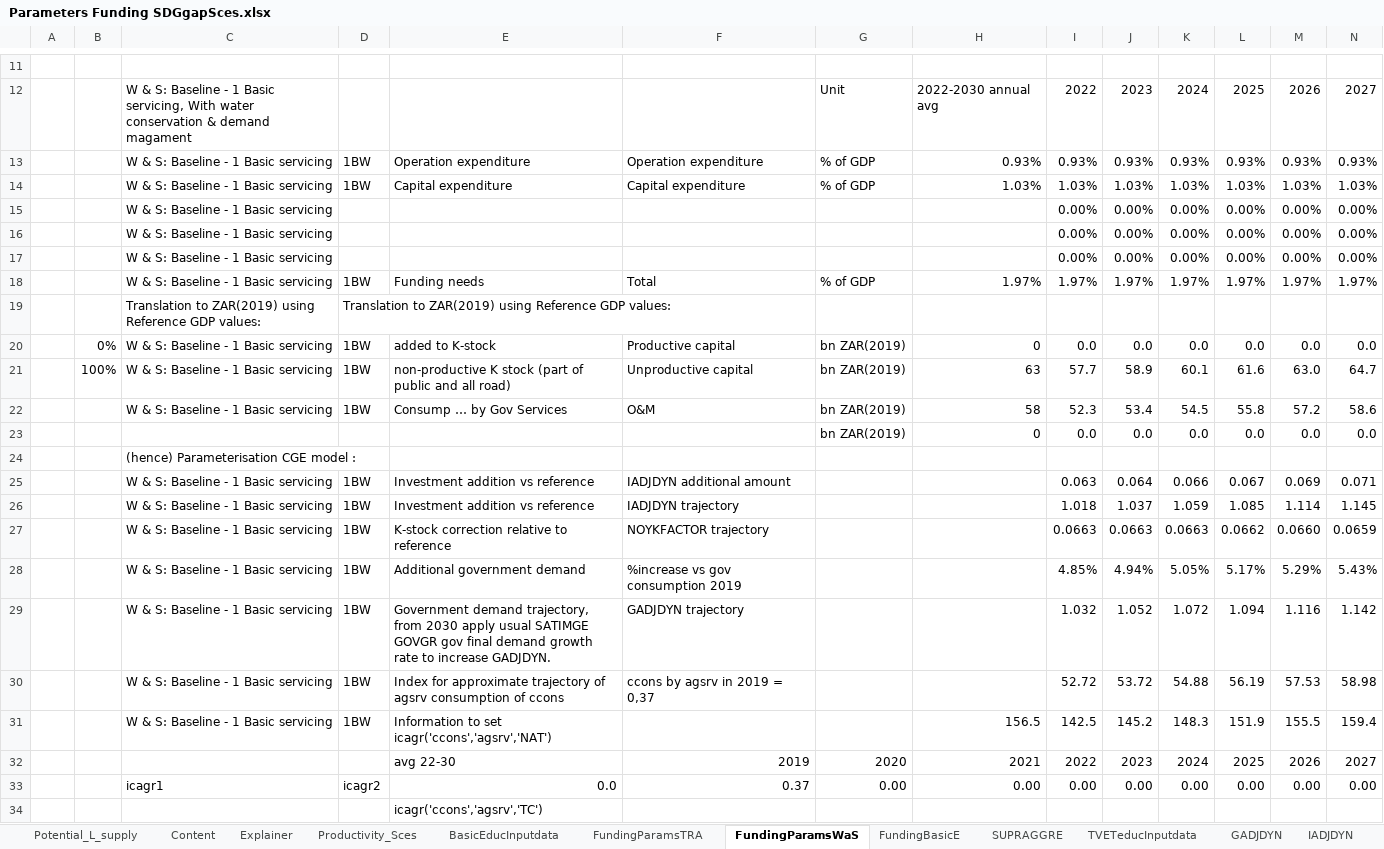
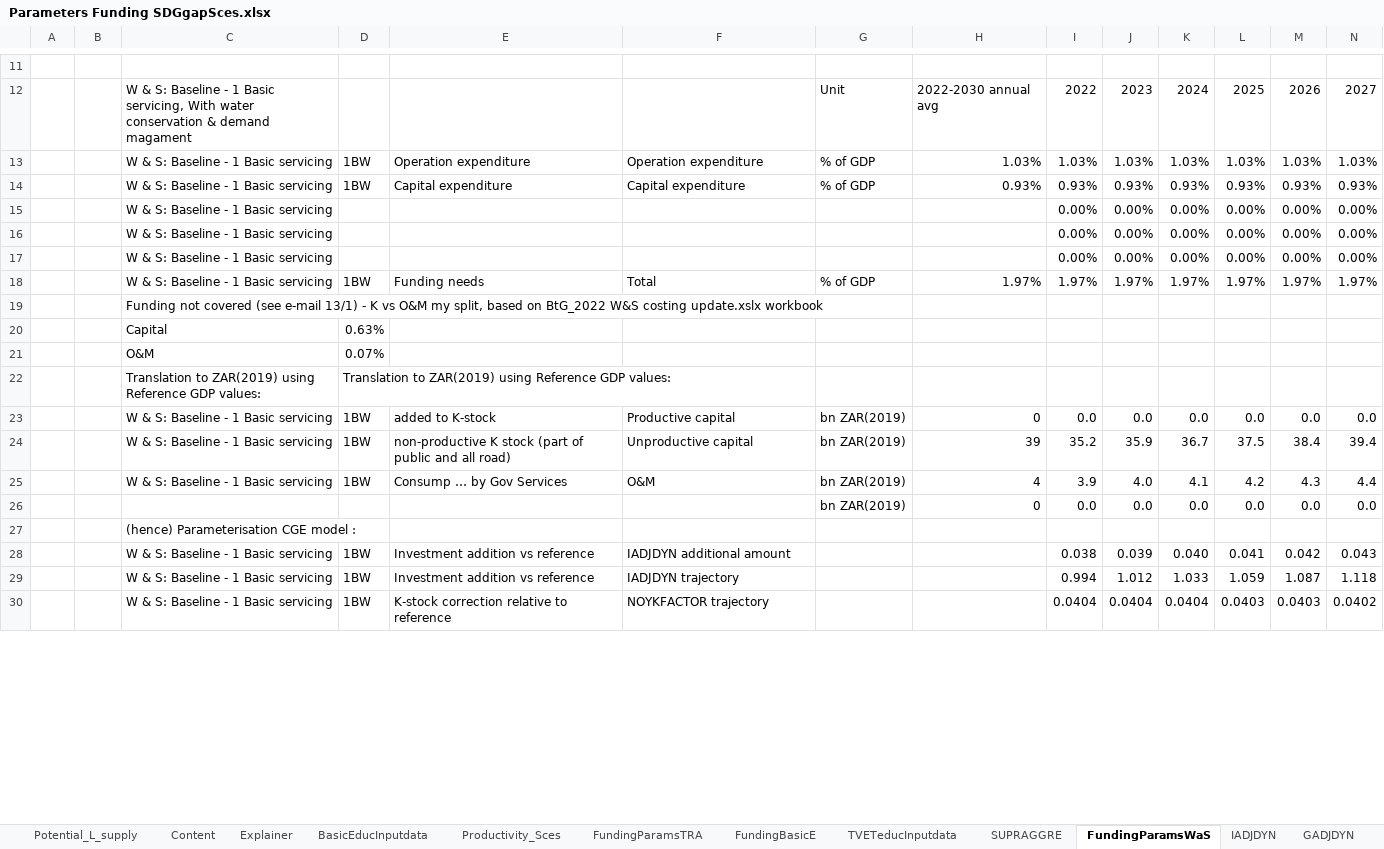
Before and after one commit to JulesChristian/SATIMGE, an Excel workbook: WB-infrastructure/Parameters Funding SDGgapSces.xlsx, sheet FundingParamsWaS, drawn as a sheet; only a part is shown, gaps mark what is left out; values as stored, in another font and other column widths than the file's, no cell formats; conditional formats not drawn; removed rows and columns are numbered as before the commit, all else as after; rows hold the shown columns only; the diff covers the shown part only; the diff names each change by its address in the sheet, - before the commit and + after, or states it on an @@ line.

Commit message:
Scenarios without double counting gov exp
Scenarios without double counting of government expenditure

```diff
--- a/WB-infrastructure/Parameters Funding SDGgapSces.xlsx (sheet FundingParamsWaS)
+++ b/WB-infrastructure/Parameters Funding SDGgapSces.xlsx (sheet FundingParamsWaS)
@@ sheet tab order changed: Potential_L_supply | Content | Explainer | BasicEducInputdata | Productivity_Sces | FundingParamsTRA | FundingBasicE | TVETeducInputdata | SUPRAGGRE | FundingParamsWaS | IADJDYN | GADJDYN @@
-row 13:  |  | W & S: Baseline - 1 Basic servicing | 1BW | Operation expenditure | Operation expenditure | % of GDP | 0.93% | 0.93% | 0.93% | 0.93% | 0.93% | 0.93% | 0.93%
-E13: Capital expenditure
+E13: Operation expenditure
-F13: Capital expenditure
+F13: Operation expenditure
+row 14:  |  | W & S: Baseline - 1 Basic servicing | 1BW | Capital expenditure | Capital expenditure | % of GDP | 0.93% | 0.93% | 0.93% | 0.93% | 0.93% | 0.93% | 0.93%
+row 19:  |  | Funding not covered (see e-mail 13/1) - K vs O&M my split, based on BtG_2022 W&S costing update.xslx workbook
+row 20:  |  | Capital | 0.63%
+row 21:  |  | O&M | 0.07%
-B23: 0%
+B23: (empty)
-row 21:  | 100% | W & S: Baseline - 1 Basic servicing | 1BW | non-productive K stock (part of public and all road) | Unproductive capital | bn ZAR(2019) | 63 | 57.7 | 58.9 | 60.1 | 61.6 | 63.0 | 64.7
-row 22:  |  | W & S: Baseline - 1 Basic servicing | 1BW | Consump … by Gov Services | O&M | bn ZAR(2019) | 58 | 52.3 | 53.4 | 54.5 | 55.8 | 57.2 | 58.6
+row 24:  |  | W & S: Baseline - 1 Basic servicing | 1BW | non-productive K stock (part of public and all road) | Unproductive capital | bn ZAR(2019) | 39 | 35.2 | 35.9 | 36.7 | 37.5 | 38.4 | 39.4
+row 25:  |  | W & S: Baseline - 1 Basic servicing | 1BW | Consump … by Gov Services | O&M | bn ZAR(2019) | 4 | 3.9 | 4.0 | 4.1 | 4.2 | 4.3 | 4.4
-row 25:  |  | W & S: Baseline - 1 Basic servicing | 1BW | Investment addition vs reference | IADJDYN additional amount |  |  | 0.063 | 0.064 | 0.066 | 0.067 | 0.069 | 0.071
-row 26:  |  | W & S: Baseline - 1 Basic servicing | 1BW | Investment addition vs reference | IADJDYN trajectory |  |  | 1.018 | 1.037 | 1.059 | 1.085 | 1.114 | 1.145
-row 27:  |  | W & S: Baseline - 1 Basic servicing | 1BW | K-stock correction relative to reference | NOYKFACTOR trajectory |  |  | 0.0663 | 0.0663 | 0.0663 | 0.0662 | 0.0660 | 0.0659
-row 28:  |  | W & S: Baseline - 1 Basic servicing | 1BW | Additional government demand | %increase vs gov consumption 2019 |  |  | 4.85% | 4.94% | 5.05% | 5.17% | 5.29% | 5.43%
-row 29:  |  | W & S: Baseline - 1 Basic servicing | 1BW | Government demand trajectory, from 2030 apply usual SATIMGE GOVGR gov final demand growth rate to increase GADJDYN. | GADJDYN trajectory |  |  | 1.032 | 1.052 | 1.072 | 1.094 | 1.116 | 1.142
-row 30:  |  | W & S: Baseline - 1 Basic servicing | 1BW | Index for approximate trajectory of agsrv consumption of ccons | ccons by agsrv in 2019 = 0,37 |  |  | 52.72 | 53.72 | 54.88 | 56.19 | 57.53 | 58.98
-row 31:  |  | W & S: Baseline - 1 Basic servicing | 1BW | Information to set icagr('ccons','agsrv','NAT') |  |  | 156.5 | 142.5 | 145.2 | 148.3 | 151.9 | 155.5 | 159.4
@@ row 32 hidden:  |  |  |  | avg 22-30 | 2019 | 2020 | 2021 | 2022 | 2023 | 2024 | 2025 | 2026 | 2027 @@
@@ row 33 hidden:  |  | icagr1 | icagr2 | 0.0 | 0.37 | 0.00 | 0.00 | 0.00 | 0.00 | 0.00 | 0.00 | 0.00 | 0.00 @@
@@ row 34 hidden:  |  |  |  | icagr('ccons','agsrv','TC') @@
+row 28:  |  | W & S: Baseline - 1 Basic servicing | 1BW | Investment addition vs reference | IADJDYN additional amount |  |  | 0.038 | 0.039 | 0.040 | 0.041 | 0.042 | 0.043
+row 29:  |  | W & S: Baseline - 1 Basic servicing | 1BW | Investment addition vs reference | IADJDYN trajectory |  |  | 0.994 | 1.012 | 1.033 | 1.059 | 1.087 | 1.118
+row 30:  |  | W & S: Baseline - 1 Basic servicing | 1BW | K-stock correction relative to reference | NOYKFACTOR trajectory |  |  | 0.0404 | 0.0404 | 0.0404 | 0.0403 | 0.0403 | 0.0402
```
Also changed, not shown: 29 added rows, 19 removed rows, 2 hidden or unhidden rows and 2 edited cells elsewhere in this sheet, sheet FundingParamsTRA, sheet GADJDYN, sheet TVETeducInputdata, sheet IADJDYN, sheet NOYKFACTOR, sheet Productivity_Sces, cell formats, formulas that keep their value, hidden cells, charts or pictures, CGE/2simulation_SDGgapSces.xlsx, 21 other files.
